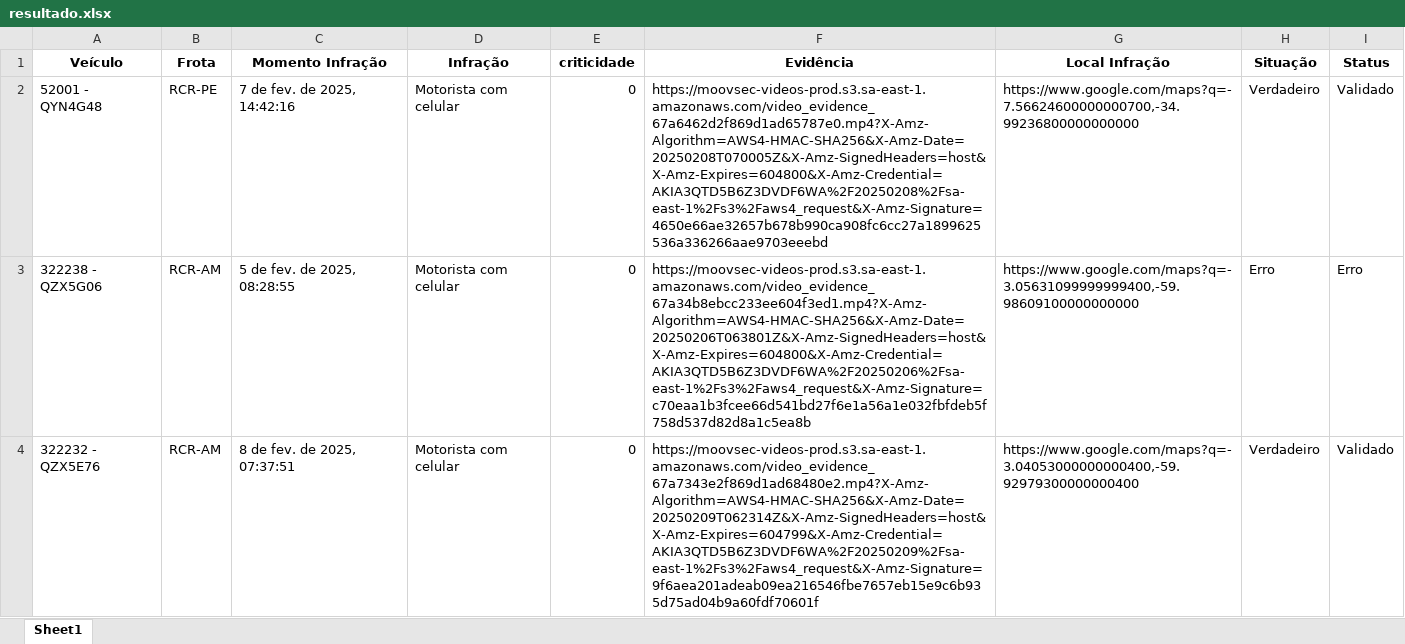
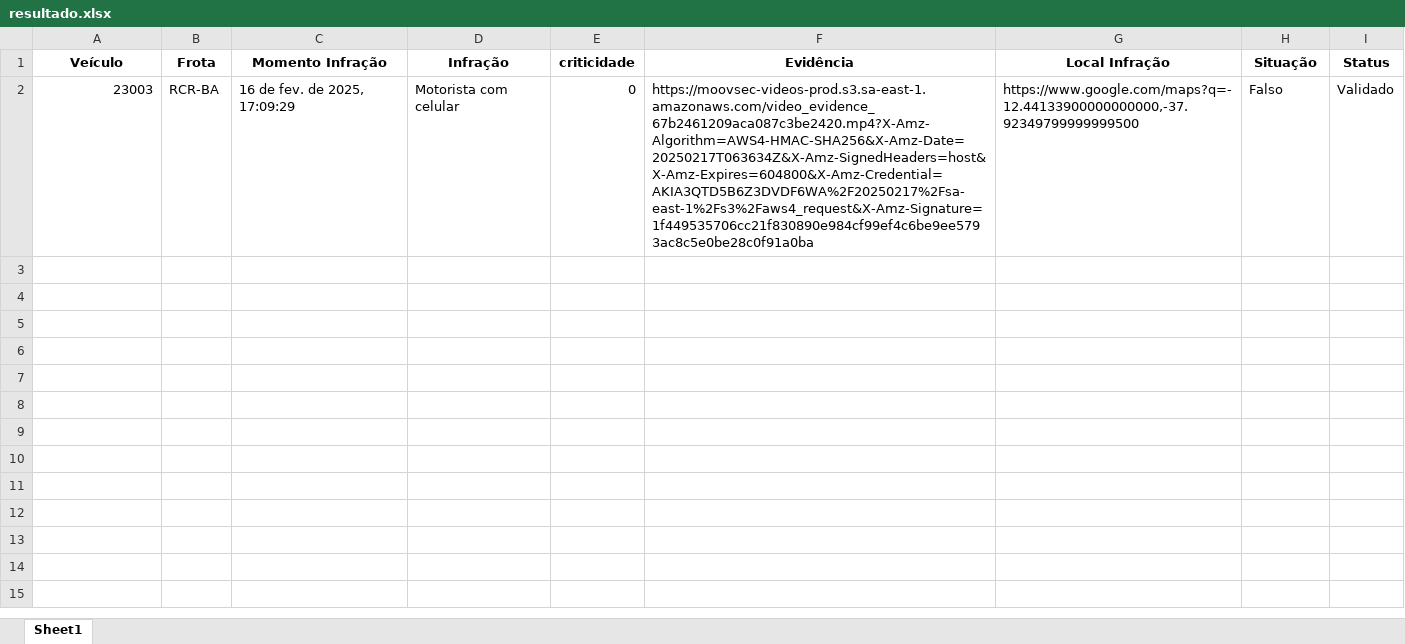
Before and after one commit to JotaAssis/FInalCode_VideoValidator, an Excel workbook: data/resultado.xlsx, sheet Sheet1, drawn as a sheet; values as stored, in another font and other column widths than the file's, no borders; removed rows and columns are numbered as before the commit, all else as after; the diff names each change by its address in the sheet, - before the commit and + after, or states it on an @@ line.

```diff
--- a/data/resultado.xlsx (sheet Sheet1)
+++ b/data/resultado.xlsx (sheet Sheet1)
-row 2: 52001 - QYN4G48 | RCR-PE | 7 de fev. de 2025, 14:42:16 | Motorista com celular | 0 | https://moovsec-videos-prod.s3.sa-east-1.amazonaws.com/video_evidence_67a6462d2f869d1ad65787e0.mp4?X-Amz-Algorithm=AWS4-HMAC-SHA256&X-Amz-Date=20250208T070005Z&X-Amz-SignedHeaders=host&X-Amz-Expires=604800&X-Amz-Credential=AKIA3QTD5B6Z3DVDF6WA%2F20250208%2Fsa-east-1%2Fs3%2Faws4_request&X-Amz-Signature=4650e66ae32657b678b990ca908fc6cc27a1899625536a336266aae9703eeebd | https://www.google.com/maps?q=-7.56624600000000700,-34.99236800000000000 | Verdadeiro | Validado
-row 3: 322238 - QZX5G06 | RCR-AM | 5 de fev. de 2025, 08:28:55 | Motorista com celular | 0 | https://moovsec-videos-prod.s3.sa-east-1.amazonaws.com/video_evidence_67a34b8ebcc233ee604f3ed1.mp4?X-Amz-Algorithm=AWS4-HMAC-SHA256&X-Amz-Date=20250206T063801Z&X-Amz-SignedHeaders=host&X-Amz-Expires=604800&X-Amz-Credential=AKIA3QTD5B6Z3DVDF6WA%2F20250206%2Fsa-east-1%2Fs3%2Faws4_request&X-Amz-Signature=c70eaa1b3fcee66d541bd27f6e1a56a1e032fbfdeb5f758d537d82d8a1c5ea8b | https://www.google.com/maps?q=-3.05631099999999400,-59.98609100000000000 | Erro | Erro
-A2 (Veículo): 322232 - QZX5E76
+A2 (Veículo): 23003
-B2 (Frota): RCR-AM
+B2 (Frota): RCR-BA
-C2 (Momento Infração): 8 de fev. de 2025, 07:37:51
+C2 (Momento Infração): 16 de fev. de 2025, 17:09:29
-F2 (Evidência): https://moovsec-videos-prod.s3.sa-east-1.amazonaws.com/video_evidence_67a7343e2f869d1ad68480e2.mp4?X-Amz-Algorithm=AWS4-HMAC-SHA256&X-Amz-Date=20250209T062314Z&X-Amz-SignedHeaders=host&X-Amz-Expires=604799&X-Amz-Credential=AKIA3QTD5B6Z3DVDF6WA%2F20250209%2Fsa-east-1%2Fs3%2Faws4_request&X-Amz-Signature=9f6aea201adeab09ea216546fbe7657eb15e9c6b935d75ad04b9a60fdf70601f
+F2 (Evidência): https://moovsec-videos-prod.s3.sa-east-1.amazonaws.com/video_evidence_67b2461209aca087c3be2420.mp4?X-Amz-Algorithm=AWS4-HMAC-SHA256&X-Amz-Date=20250217T063634Z&X-Amz-SignedHeaders=host&X-Amz-Expires=604800&X-Amz-Credential=AKIA3QTD5B6Z3DVDF6WA%2F20250217%2Fsa-east-1%2Fs3%2Faws4_request&X-Amz-Signature=1f449535706cc21f830890e984cf99ef4c6be9ee5793ac8c5e0be28c0f91a0ba
-G2 (Local Infração): https://www.google.com/maps?q=-3.04053000000000400,-59.92979300000000400
+G2 (Local Infração): https://www.google.com/maps?q=-12.44133900000000000,-37.92349799999999500
-H2 (Situação): Verdadeiro
+H2 (Situação): Falso
```
Also changed, not shown: data/temp_input.xlsx, 4 other files.
